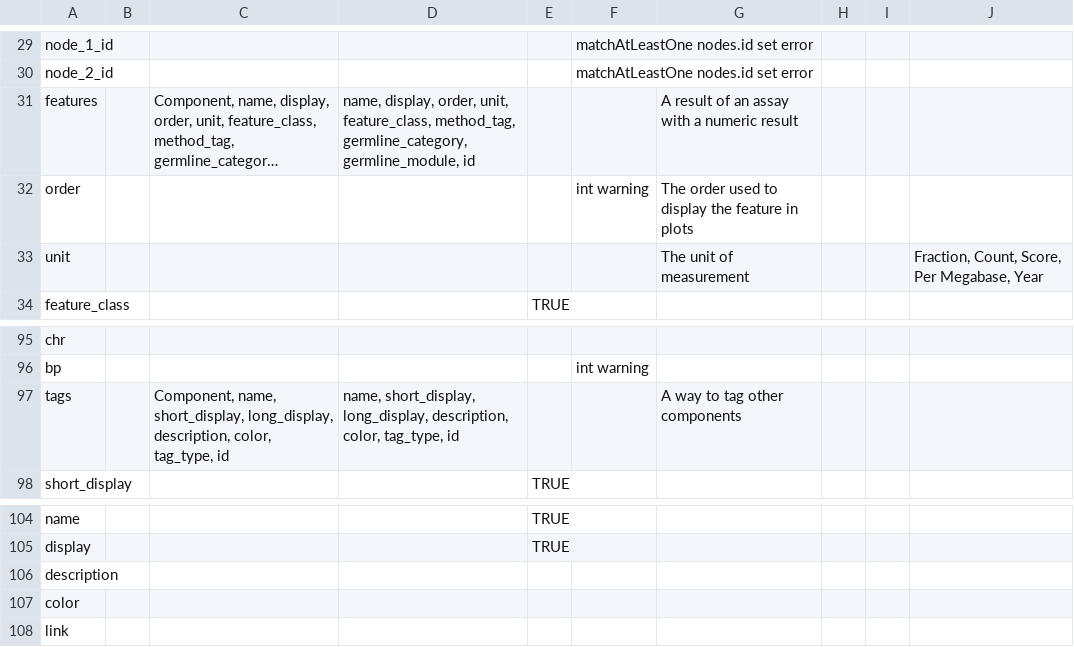
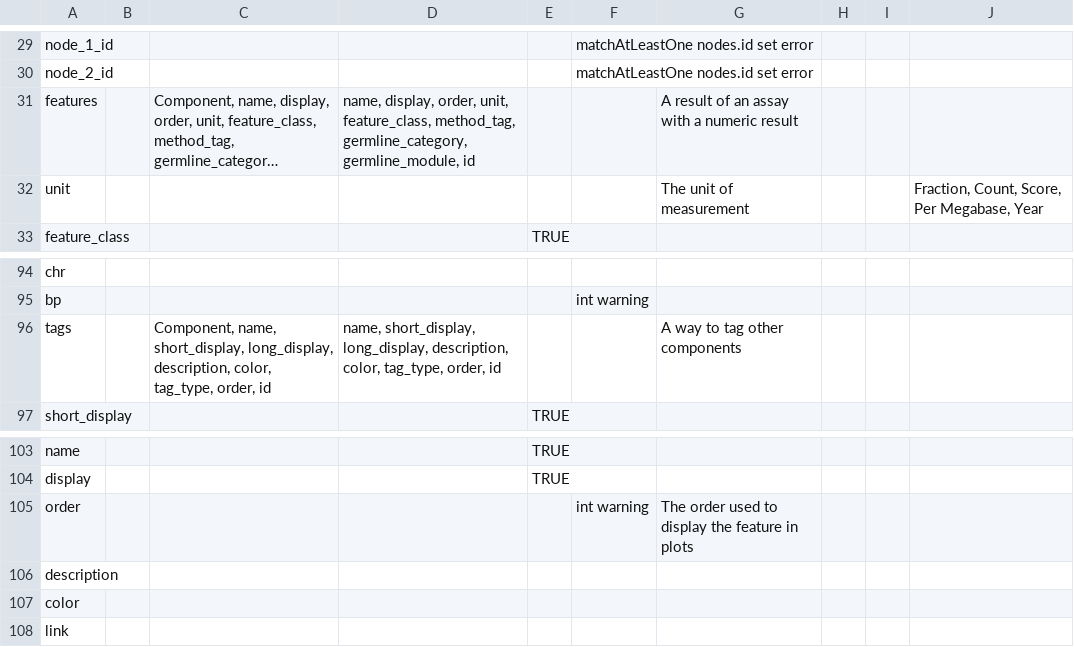
Before and after one commit to CRI-iAtlas/iAtlasSchema, a CSV file: iatlas_schema.csv, drawn as a sheet; only a part is shown, gaps mark what is left out; long unchanged cells end in …; addresses are those after the commit; the diff names each change by its address in the sheet, - before the commit and + after, or states it on an @@ line.

```diff
--- a/iatlas_schema.csv
+++ b/iatlas_schema.csv
-C96: …color, tag_type, id
+C96: …color, tag_type, order, id
-D96: …color, tag_type, id
+D96: …color, tag_type, order, id
@@ row 32 moved to row 105: order @@
```
Also changed, not shown: 1 other file.
